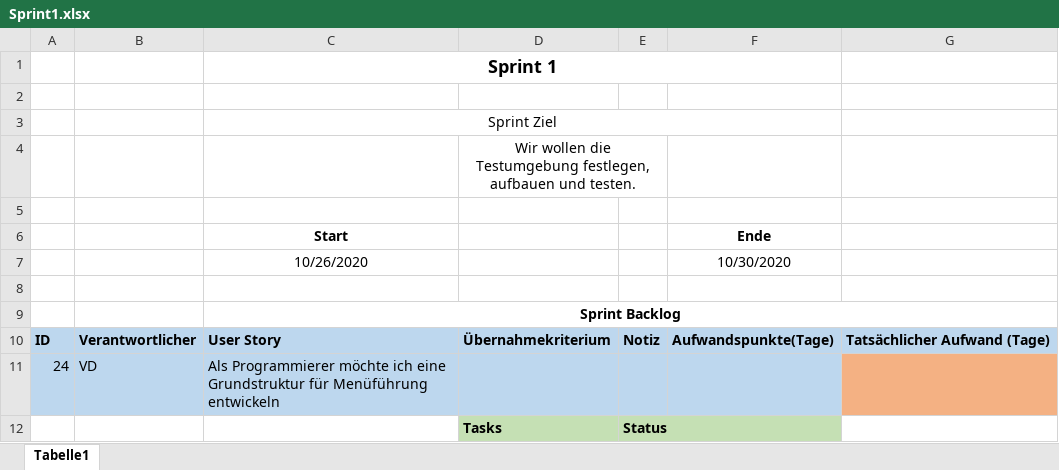
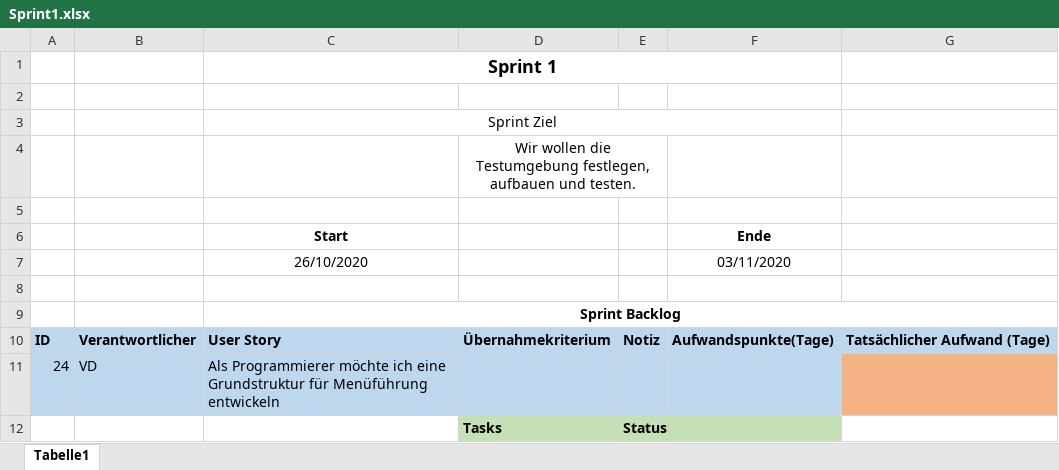
Before and after one commit to FeFi7/CarrierTracking, an Excel workbook: Dokumentation/Sprint1.xlsx, sheet Tabelle1, drawn as a sheet; only a part is shown; values as stored, in another font and other column widths than the file's, no borders; the diff covers the shown part only; the diff names each change by its address in the sheet, - before the commit and + after, or states it on an @@ line.

```diff
--- a/Dokumentation/Sprint1.xlsx (sheet Tabelle1)
+++ b/Dokumentation/Sprint1.xlsx (sheet Tabelle1)
-C7 (Start): 10/26/2020
+C7 (Start): 26/10/2020
-F7 (Ende): 10/30/2020
+F7 (Ende): 03/11/2020
```
Also changed, not shown: 11 added rows, 5 removed rows and 6 edited cells elsewhere in this sheet.
